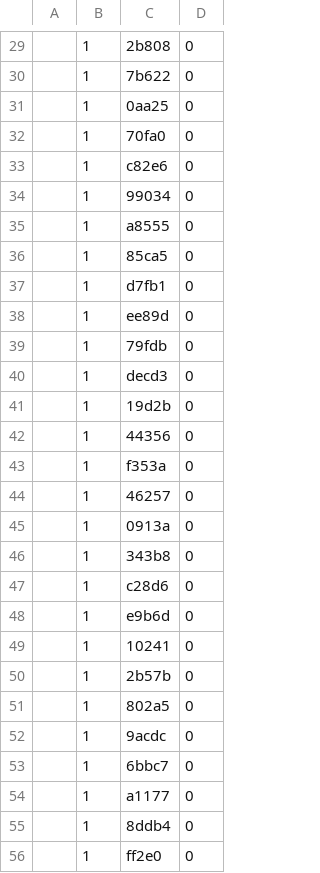
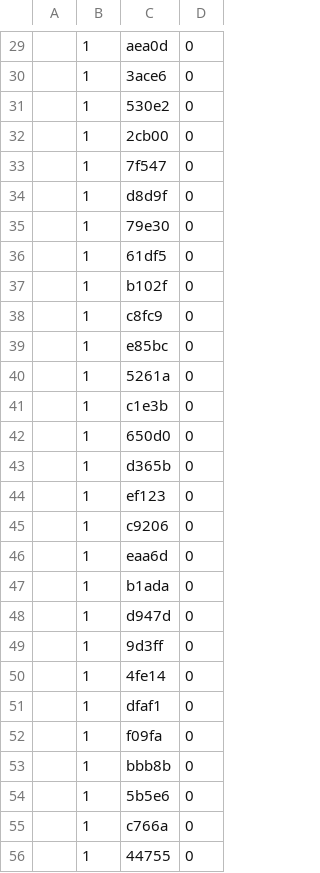
Before and after one commit to matrix3301/RexCommProject, a CSV file: randomCode.csv, drawn as a sheet; only a part is shown, gaps mark what is left out; the diff covers the shown part only.

```diff
--- a/randomCode.csv
+++ b/randomCode.csv
@@ -29,28 +29,28 @@
-,"1","2b808",0
-,"1","7b622",0
-,"1","0aa25",0
-,"1","70fa0",0
-,"1","c82e6",0
-,"1","99034",0
-,"1","a8555",0
-,"1","85ca5",0
-,"1","d7fb1",0
-,"1","ee89d",0
-,"1","79fdb",0
-,"1","decd3",0
-,"1","19d2b",0
-,"1","44356",0
-,"1","f353a",0
-,"1","46257",0
-,"1","0913a",0
-,"1","343b8",0
-,"1","c28d6",0
-,"1","e9b6d",0
-,"1","10241",0
-,"1","2b57b",0
-,"1","802a5",0
-,"1","9acdc",0
-,"1","6bbc7",0
-,"1","a1177",0
-,"1","8ddb4",0
-,"1","ff2e0",0
+,"1","aea0d",0
+,"1","3ace6",0
+,"1","530e2",0
+,"1","2cb00",0
+,"1","7f547",0
+,"1","d8d9f",0
+,"1","79e30",0
+,"1","61df5",0
+,"1","b102f",0
+,"1","c8fc9",0
+,"1","e85bc",0
+,"1","5261a",0
+,"1","c1e3b",0
+,"1","650d0",0
+,"1","d365b",0
+,"1","ef123",0
+,"1","c9206",0
+,"1","eaa6d",0
+,"1","b1ada",0
+,"1","d947d",0
+,"1","9d3ff",0
+,"1","4fe14",0
+,"1","dfaf1",0
+,"1","f09fa",0
+,"1","bbb8b",0
+,"1","5b5e6",0
+,"1","c766a",0
+,"1","44755",0
```
Also changed, not shown: 72 edited cells elsewhere in this file, 1 other file.
